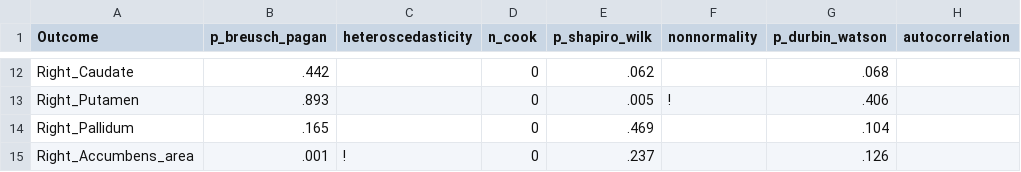
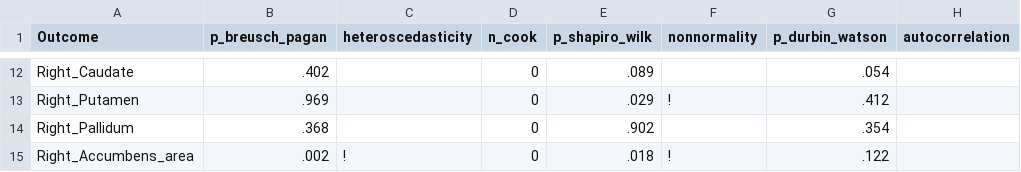
Before and after one commit to josefmana/HippOsa, a CSV file: tabs/subcort_diagnostics.csv, drawn as a sheet; only a part is shown, gaps mark what is left out; the diff covers the shown part only; the diff names each change by its address in the sheet, - before the commit and + after, or states it on an @@ line.

```diff
--- a/tabs/subcort_diagnostics.csv
+++ b/tabs/subcort_diagnostics.csv
-B12 (p_breusch_pagan): .442
+B12 (p_breusch_pagan): .402
-E12 (p_shapiro_wilk): .062
+E12 (p_shapiro_wilk): .089
-G12 (p_durbin_watson): .068
+G12 (p_durbin_watson): .054
-B13 (p_breusch_pagan): .893
+B13 (p_breusch_pagan): .969
-E13 (p_shapiro_wilk): .005
+E13 (p_shapiro_wilk): .029
-G13 (p_durbin_watson): .406
+G13 (p_durbin_watson): .412
-B14 (p_breusch_pagan): .165
+B14 (p_breusch_pagan): .368
-E14 (p_shapiro_wilk): .469
+E14 (p_shapiro_wilk): .902
-G14 (p_durbin_watson): .104
+G14 (p_durbin_watson): .354
-B15 (p_breusch_pagan): .001
+B15 (p_breusch_pagan): .002
-E15 (p_shapiro_wilk): .237
+E15 (p_shapiro_wilk): .018
-F15 (nonnormality): (empty)
+F15 (nonnormality): !
-G15 (p_durbin_watson): .126
+G15 (p_durbin_watson): .122
```
Also changed, not shown: 31 edited cells elsewhere in this file, tabs/hippo_diagnostics.csv, tabs/hippo_interactions.csv, 2 other files.
